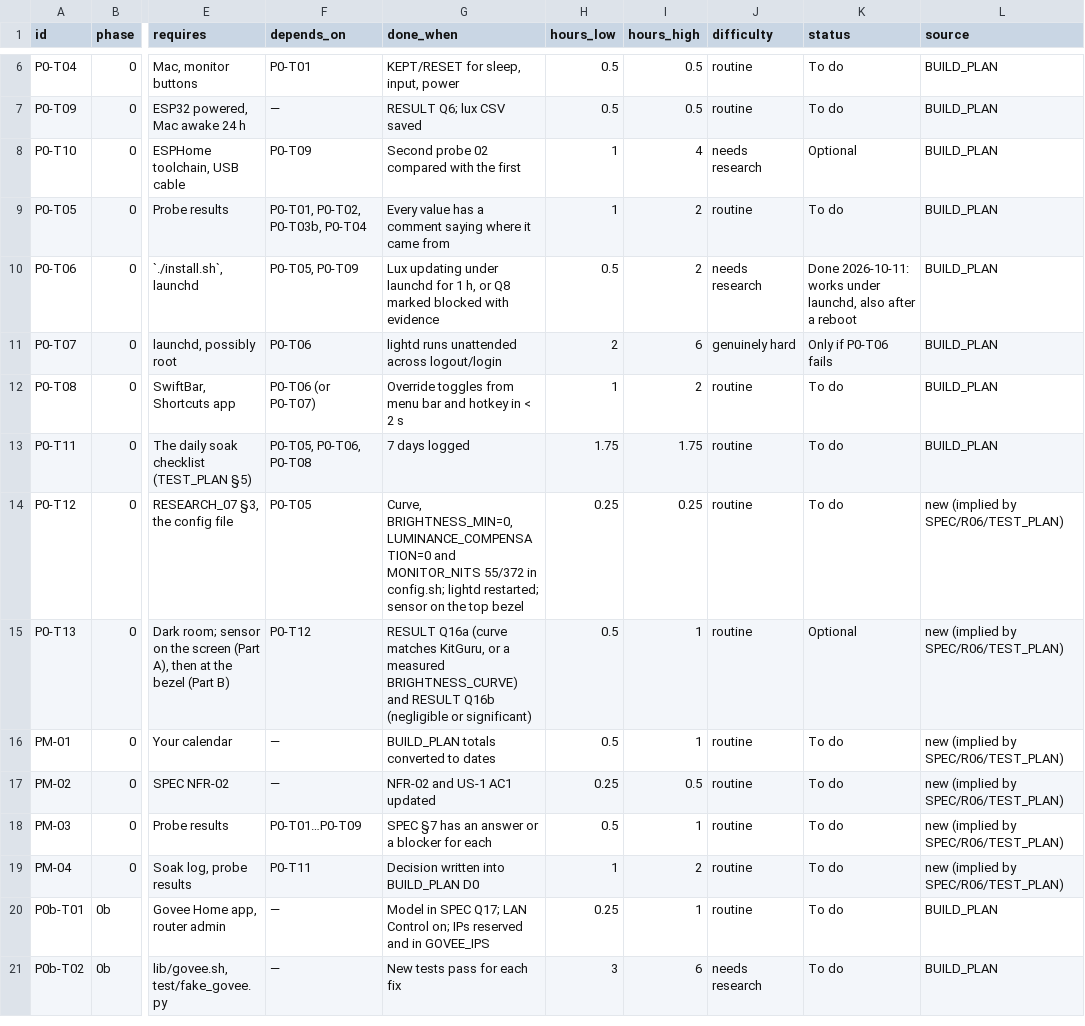
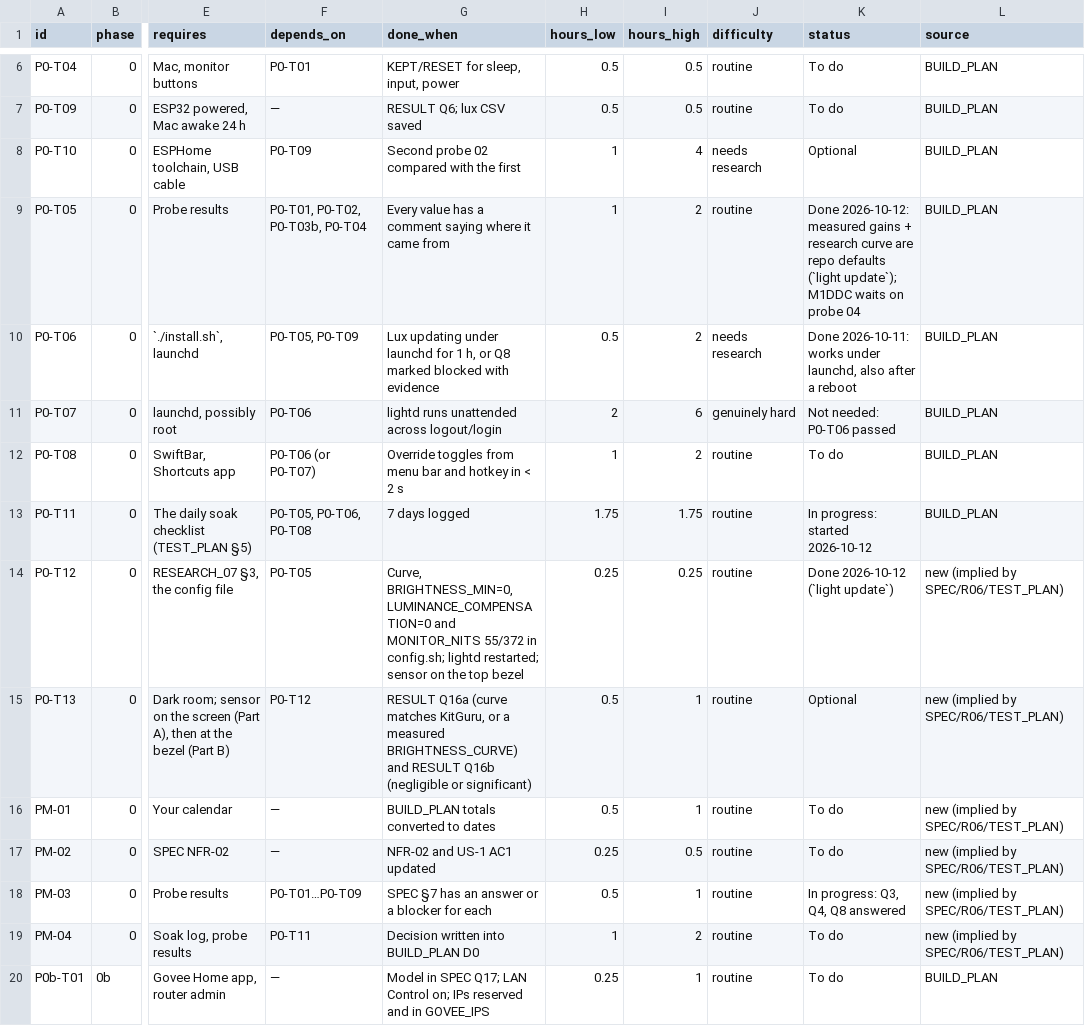
Before and after one commit to MDDesignLabs/Lunar, a CSV file: docs/lighting-app/tasks.csv, drawn as a sheet; only a part is shown, gaps mark what is left out; the shorter side is filled out with more unchanged rows; the diff names each change by its address in the sheet, - before the commit and + after, or states it on an @@ line.

```diff
--- a/docs/lighting-app/tasks.csv
+++ b/docs/lighting-app/tasks.csv
-K9 (status): To do
+K9 (status): Done 2026-10-12: measured gains + research curve are repo defaults (`light update`); M1DDC waits on probe 04
-K11 (status): Only if P0-T06 fails
+K11 (status): Not needed: P0-T06 passed
-K13 (status): To do
+K13 (status): In progress: started 2026-10-12
-K14 (status): To do
+K14 (status): Done 2026-10-12 (`light update`)
-K18 (status): To do
+K18 (status): In progress: Q3, Q4, Q8 answered
```
Also changed, not shown: 3 other files.
